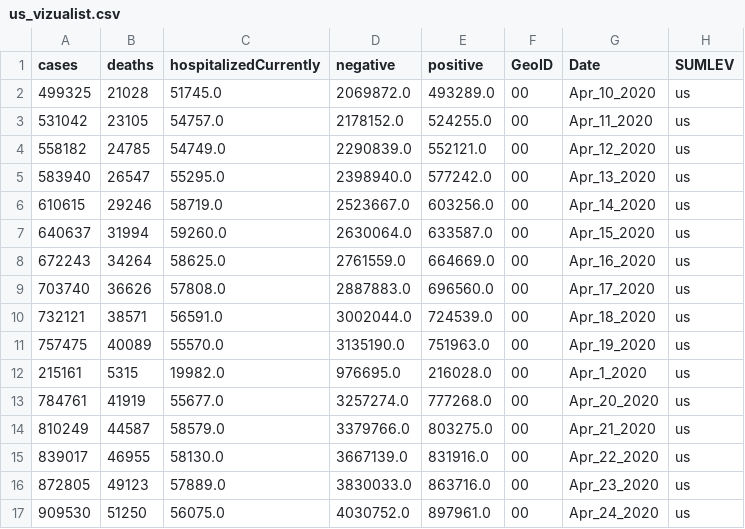
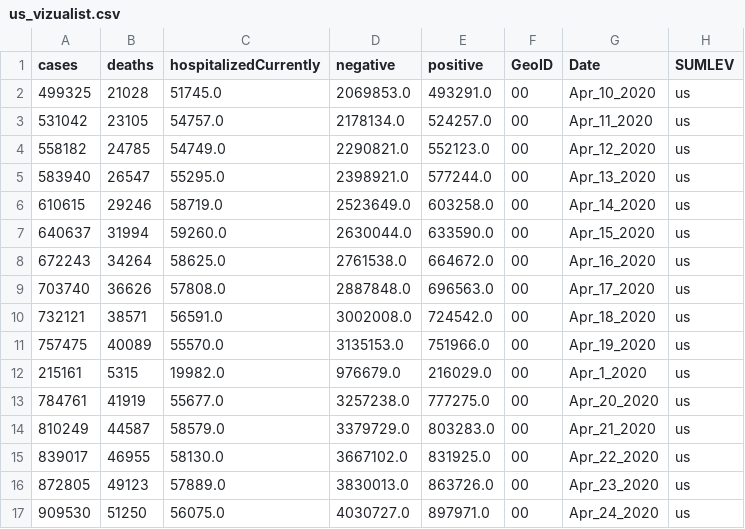
Before and after one commit to vedadr/CORONA19_VIZUALIST, a CSV file: us_vizualist.csv, drawn as a sheet; only a part is shown; the diff covers the shown part only; the diff names each change by its address in the sheet, - before the commit and + after, or states it on an @@ line.

```diff
--- a/us_vizualist.csv
+++ b/us_vizualist.csv
-D2 (negative): 2069872.0
+D2 (negative): 2069853.0
-E2 (positive): 493289.0
+E2 (positive): 493291.0
-D3 (negative): 2178152.0
+D3 (negative): 2178134.0
-E3 (positive): 524255.0
+E3 (positive): 524257.0
-D4 (negative): 2290839.0
+D4 (negative): 2290821.0
-E4 (positive): 552121.0
+E4 (positive): 552123.0
-D5 (negative): 2398940.0
+D5 (negative): 2398921.0
-E5 (positive): 577242.0
+E5 (positive): 577244.0
-D6 (negative): 2523667.0
+D6 (negative): 2523649.0
-E6 (positive): 603256.0
+E6 (positive): 603258.0
-D7 (negative): 2630064.0
+D7 (negative): 2630044.0
-E7 (positive): 633587.0
+E7 (positive): 633590.0
-D8 (negative): 2761559.0
+D8 (negative): 2761538.0
-E8 (positive): 664669.0
+E8 (positive): 664672.0
-D9 (negative): 2887883.0
+D9 (negative): 2887848.0
-E9 (positive): 696560.0
+E9 (positive): 696563.0
-D10 (negative): 3002044.0
+D10 (negative): 3002008.0
-E10 (positive): 724539.0
+E10 (positive): 724542.0
-D11 (negative): 3135190.0
+D11 (negative): 3135153.0
-E11 (positive): 751963.0
+E11 (positive): 751966.0
-D12 (negative): 976695.0
+D12 (negative): 976679.0
-E12 (positive): 216028.0
+E12 (positive): 216029.0
-D13 (negative): 3257274.0
+D13 (negative): 3257238.0
-E13 (positive): 777268.0
+E13 (positive): 777275.0
-D14 (negative): 3379766.0
+D14 (negative): 3379729.0
-E14 (positive): 803275.0
+E14 (positive): 803283.0
-D15 (negative): 3667139.0
+D15 (negative): 3667102.0
-E15 (positive): 831916.0
+E15 (positive): 831925.0
-D16 (negative): 3830033.0
+D16 (negative): 3830013.0
-E16 (positive): 863716.0
+E16 (positive): 863726.0
-D17 (negative): 4030752.0
+D17 (negative): 4030727.0
-E17 (positive): 897961.0
+E17 (positive): 897971.0
```
Also changed, not shown: 1 added row and 122 edited cells elsewhere in this file, 1 other file.
